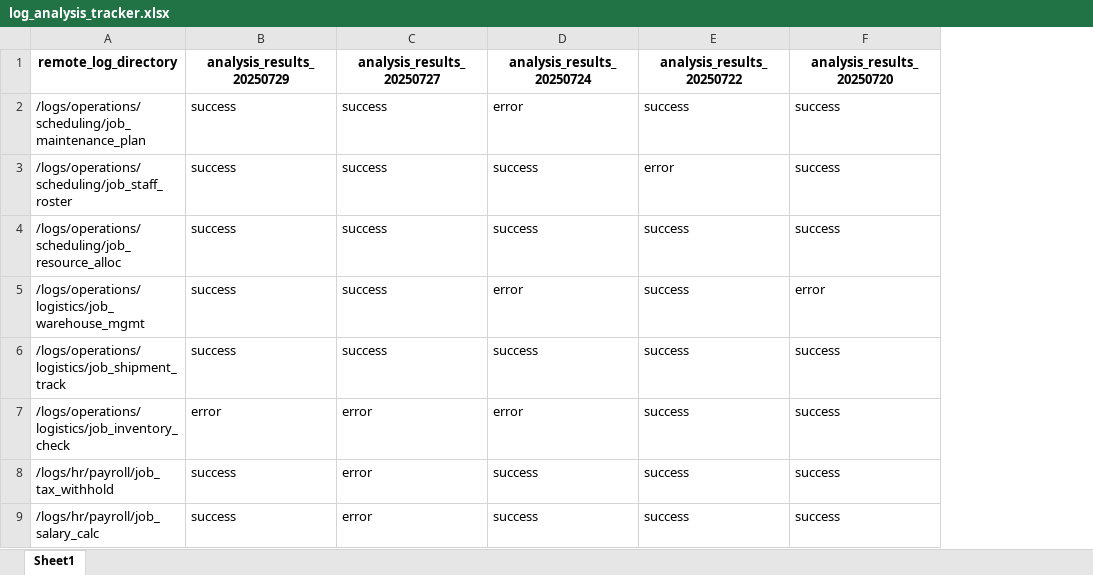
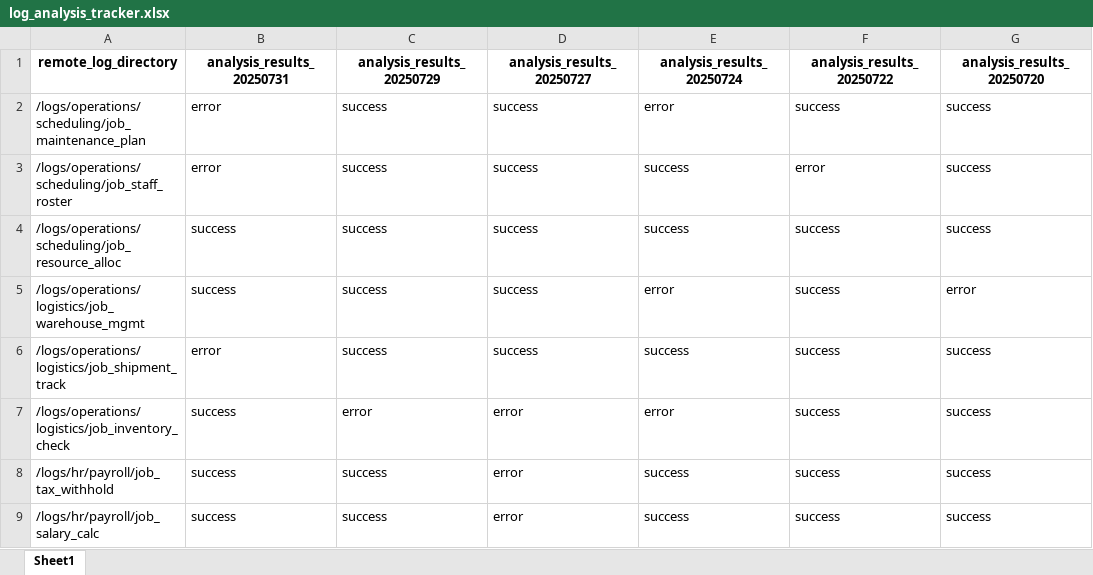
Before and after one commit to benkaan001/remote-log-analysis-automation, an Excel workbook: data/log_analysis_tracker.xlsx, sheet Sheet1, drawn as a sheet; only a part is shown; values as stored, in another font and other column widths than the file's, no borders; the diff names each change by its address in the sheet, - before the commit and + after, or states it on an @@ line.

```diff
--- a/data/log_analysis_tracker.xlsx (sheet Sheet1)
+++ b/data/log_analysis_tracker.xlsx (sheet Sheet1)
+column B (analysis_results_20250731), rows 2-9: error | error | success | success | error | success | success | success
```
Also changed, not shown: 25 other files.
